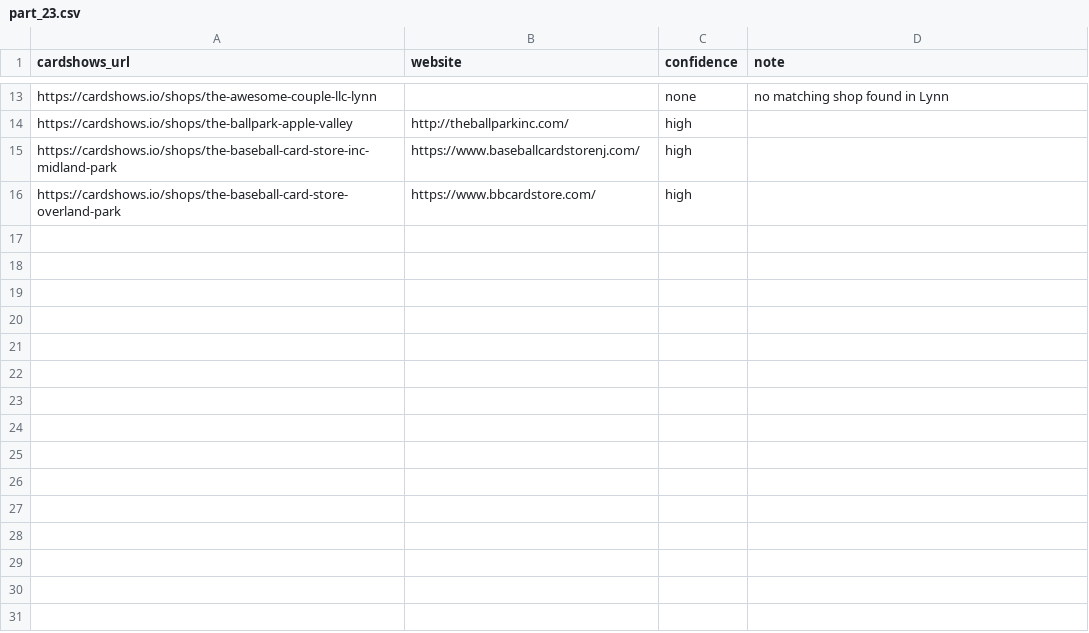
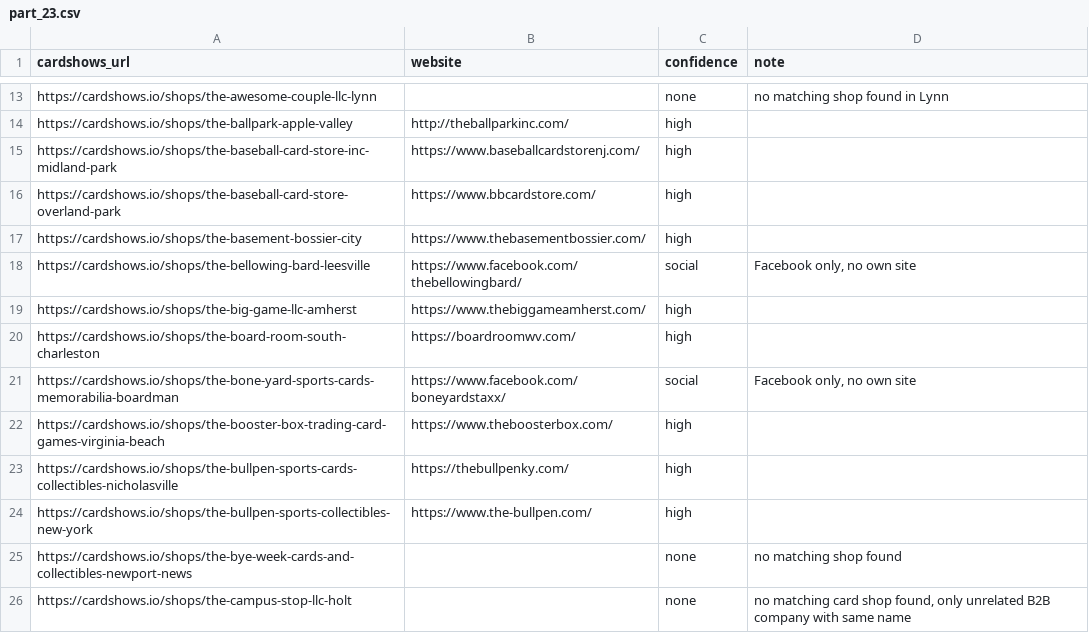
Before and after one commit to rseay-bot/test, a CSV file: results/parts/part_23.csv, drawn as a sheet; only a part is shown, gaps mark what is left out; the diff names each change by its address in the sheet, - before the commit and + after, or states it on an @@ line.

```diff
--- a/results/parts/part_23.csv
+++ b/results/parts/part_23.csv
+row 17: https://cardshows.io/shops/the-basement-bossier-city | https://www.thebasementbossier.com/ | high
+row 18: https://cardshows.io/shops/the-bellowing-bard-leesville | https://www.facebook.com/thebellowingbard/ | social | Facebook only, no own site
+row 19: https://cardshows.io/shops/the-big-game-llc-amherst | https://www.thebiggameamherst.com/ | high
+row 20: https://cardshows.io/shops/the-board-room-south-charleston | https://boardroomwv.com/ | high
+row 21: https://cardshows.io/shops/the-bone-yard-sports-cards-memorabilia-boardman | https://www.facebook.com/boneyardstaxx/ | social | Facebook only, no own site
+row 22: https://cardshows.io/shops/the-booster-box-trading-card-games-virginia-beach | https://www.theboosterbox.com/ | high
+row 23: https://cardshows.io/shops/the-bullpen-sports-cards-collectibles-nicholasville | https://thebullpenky.com/ | high
+row 24: https://cardshows.io/shops/the-bullpen-sports-collectibles-new-york | https://www.the-bullpen.com/ | high
+row 25: https://cardshows.io/shops/the-bye-week-cards-and-collectibles-newport-news |  | none | no matching shop found
+row 26: https://cardshows.io/shops/the-campus-stop-llc-holt |  | none | no matching card shop found, only unrelated B2B company with same name
```
Also changed, not shown: results/parts/part_17.csv.
